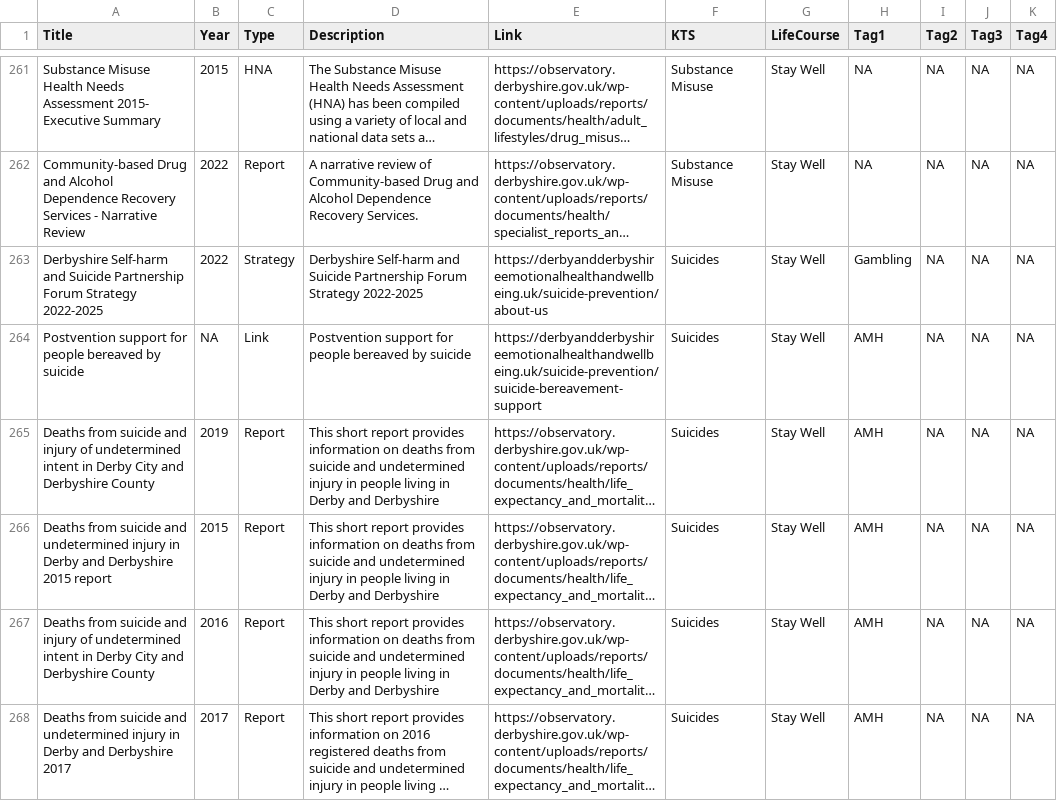
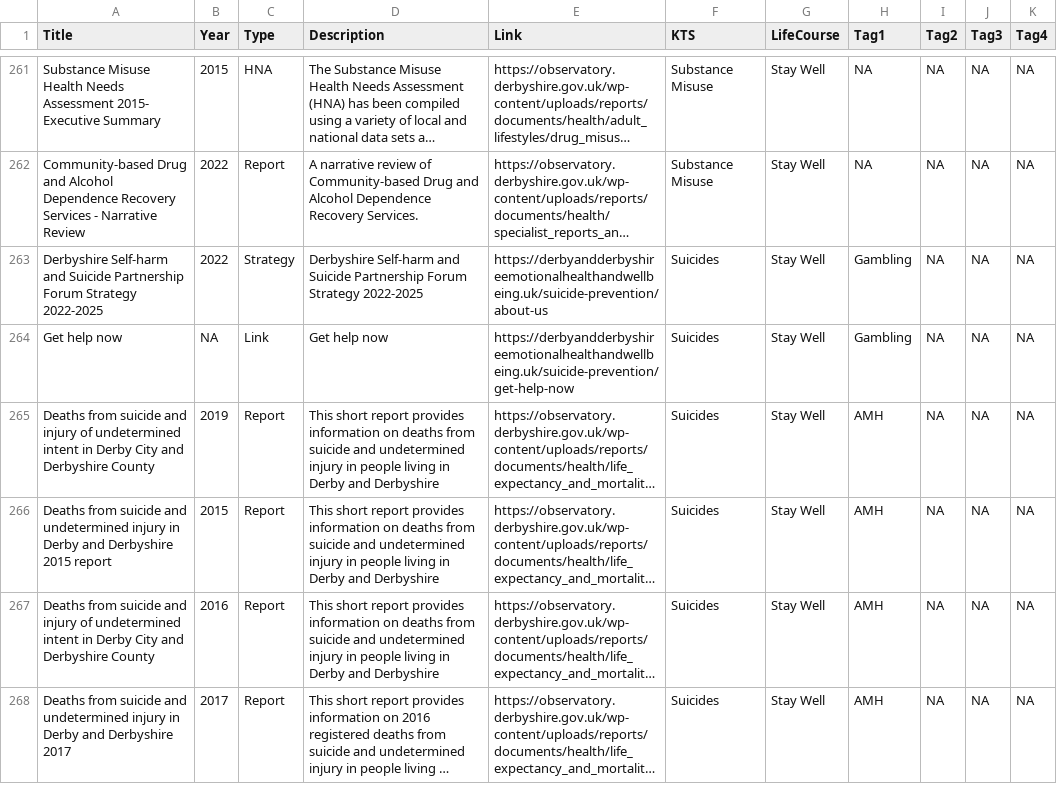
Before and after one commit to DerbyshireKIT/jsna-resources, a CSV file: resources_all.csv, drawn as a sheet; only a part is shown, gaps mark what is left out; long unchanged cells end in …; the diff names each change by its address in the sheet, - before the commit and + after, or states it on an @@ line.

```diff
--- a/resources_all.csv
+++ b/resources_all.csv
-A264 (Title): Postvention support for people bereaved by suicide
+A264 (Title): Get help now
-D264 (Description): Postvention support for people bereaved by suicide
+D264 (Description): Get help now
-E264 (Link): https://derbyandderbyshireemotionalhealthandwellbeing.uk/suicide-prevention/suicide-bereavement-support
+E264 (Link): https://derbyandderbyshireemotionalhealthandwellbeing.uk/suicide-prevention/get-help-now
-H264 (Tag1): AMH
+H264 (Tag1): Gambling
```
